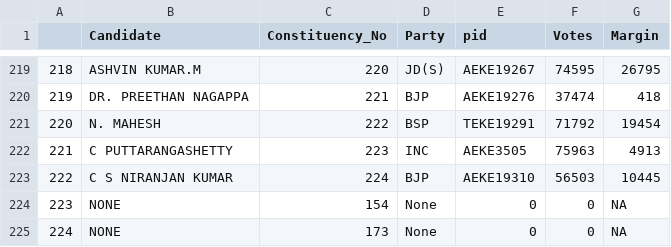
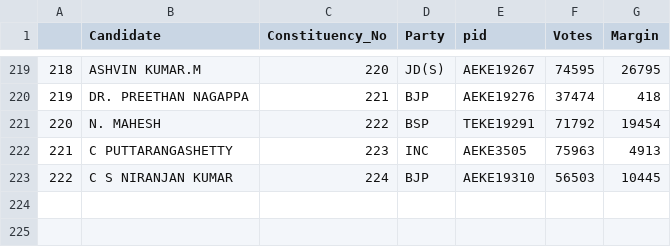
Before and after one commit to shivangi-t/shivangi-t.github.io, a CSV file: 2018-winners.csv, drawn as a sheet; only a part is shown, gaps mark what is left out.

Commit message:
updated csv

```diff
--- a/2018-winners.csv
+++ b/2018-winners.csv
@@ -223,3 +223 @@
 "222","C S NIRANJAN KUMAR",224,"BJP","AEKE19310",56503,10445
-"223","NONE",154,"None","0",0,NA
-"224","NONE",173,"None","0",0,NA
```
